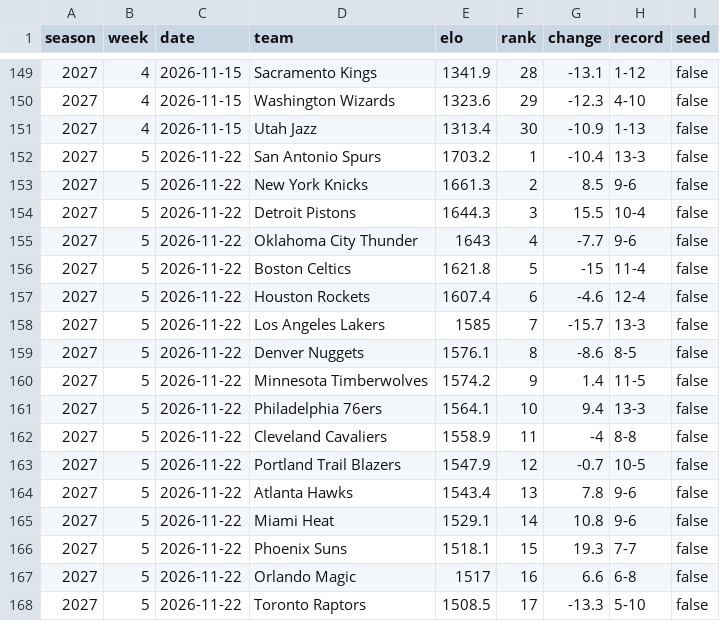
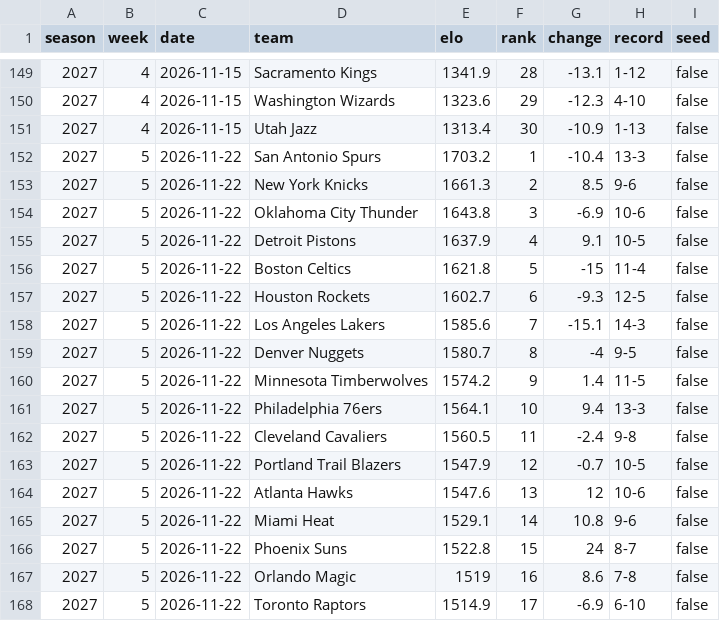
Before and after one commit to ashwin-desikan/citizen-of-nowhere-data, a CSV file: data/nba-elo-weekly.csv, drawn as a sheet; only a part is shown, gaps mark what is left out; the diff covers the shown part only.

```diff
--- a/data/nba-elo-weekly.csv
+++ b/data/nba-elo-weekly.csv
@@ -153,16 +153,16 @@ season,week,date,team,elo,rank,change,record,seed
 2027,5,2026-11-22,New York Knicks,1661.3,2,8.5,9-6,false
-2027,5,2026-11-22,Detroit Pistons,1644.3,3,15.5,10-4,false
-2027,5,2026-11-22,Oklahoma City Thunder,1643,4,-7.7,9-6,false
+2027,5,2026-11-22,Oklahoma City Thunder,1643.8,3,-6.9,10-6,false
+2027,5,2026-11-22,Detroit Pistons,1637.9,4,9.1,10-5,false
 2027,5,2026-11-22,Boston Celtics,1621.8,5,-15,11-4,false
-2027,5,2026-11-22,Houston Rockets,1607.4,6,-4.6,12-4,false
-2027,5,2026-11-22,Los Angeles Lakers,1585,7,-15.7,13-3,false
-2027,5,2026-11-22,Denver Nuggets,1576.1,8,-8.6,8-5,false
+2027,5,2026-11-22,Houston Rockets,1602.7,6,-9.3,12-5,false
+2027,5,2026-11-22,Los Angeles Lakers,1585.6,7,-15.1,14-3,false
+2027,5,2026-11-22,Denver Nuggets,1580.7,8,-4,9-5,false
 2027,5,2026-11-22,Minnesota Timberwolves,1574.2,9,1.4,11-5,false
 2027,5,2026-11-22,Philadelphia 76ers,1564.1,10,9.4,13-3,false
-2027,5,2026-11-22,Cleveland Cavaliers,1558.9,11,-4,8-8,false
+2027,5,2026-11-22,Cleveland Cavaliers,1560.5,11,-2.4,9-8,false
 2027,5,2026-11-22,Portland Trail Blazers,1547.9,12,-0.7,10-5,false
-2027,5,2026-11-22,Atlanta Hawks,1543.4,13,7.8,9-6,false
+2027,5,2026-11-22,Atlanta Hawks,1547.6,13,12,10-6,false
 2027,5,2026-11-22,Miami Heat,1529.1,14,10.8,9-6,false
-2027,5,2026-11-22,Phoenix Suns,1518.1,15,19.3,7-7,false
-2027,5,2026-11-22,Orlando Magic,1517,16,6.6,6-8,false
-2027,5,2026-11-22,Toronto Raptors,1508.5,17,-13.3,5-10,false
+2027,5,2026-11-22,Phoenix Suns,1522.8,15,24,8-7,false
+2027,5,2026-11-22,Orlando Magic,1519,16,8.6,7-8,false
+2027,5,2026-11-22,Toronto Raptors,1514.9,17,-6.9,6-10,false
```
Also changed, not shown: 1 added row, 1 removed row and 24 edited cells elsewhere in this file, data/cfb-elo-season-end.csv, data/gbi-club-elo.csv, 9 other files.
